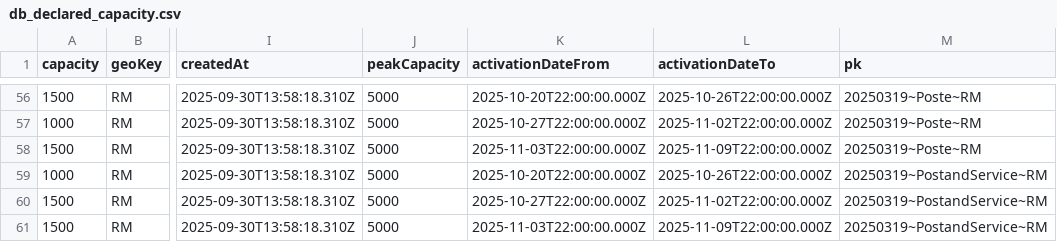
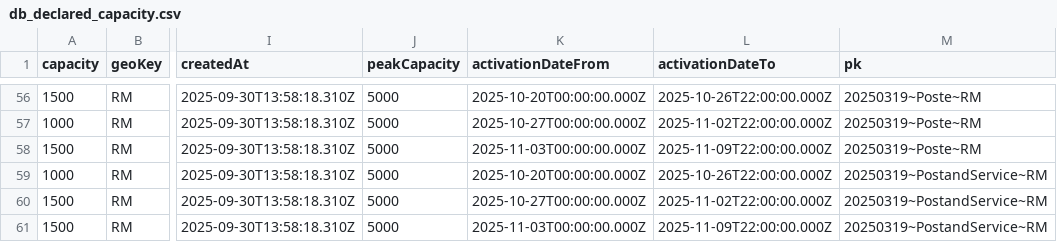
Before and after one commit to pagopa/pn-simulatore-recapiti, a CSV file: WebApp/static/data/db_declared_capacity.csv, drawn as a sheet; only a part is shown, gaps mark what is left out; the diff covers the shown part only; the diff names each change by its address in the sheet, - before the commit and + after, or states it on an @@ line.

```diff
--- a/WebApp/static/data/db_declared_capacity.csv
+++ b/WebApp/static/data/db_declared_capacity.csv
-K56 (activationDateFrom): 2025-10-20T22:00:00.000Z
+K56 (activationDateFrom): 2025-10-20T00:00:00.000Z
-K57 (activationDateFrom): 2025-10-27T22:00:00.000Z
+K57 (activationDateFrom): 2025-10-27T00:00:00.000Z
-K58 (activationDateFrom): 2025-11-03T22:00:00.000Z
+K58 (activationDateFrom): 2025-11-03T00:00:00.000Z
-K59 (activationDateFrom): 2025-10-20T22:00:00.000Z
+K59 (activationDateFrom): 2025-10-20T00:00:00.000Z
-K60 (activationDateFrom): 2025-10-27T22:00:00.000Z
+K60 (activationDateFrom): 2025-10-27T00:00:00.000Z
-K61 (activationDateFrom): 2025-11-03T22:00:00.000Z
+K61 (activationDateFrom): 2025-11-03T00:00:00.000Z
```
Also changed, not shown: 54 edited cells elsewhere in this file, 9 other files.
